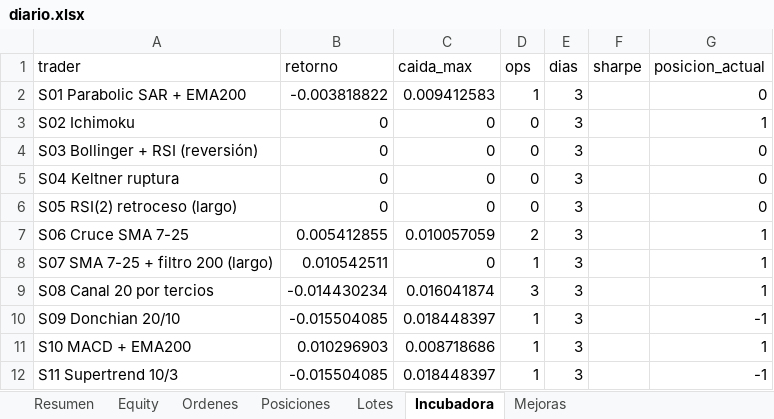
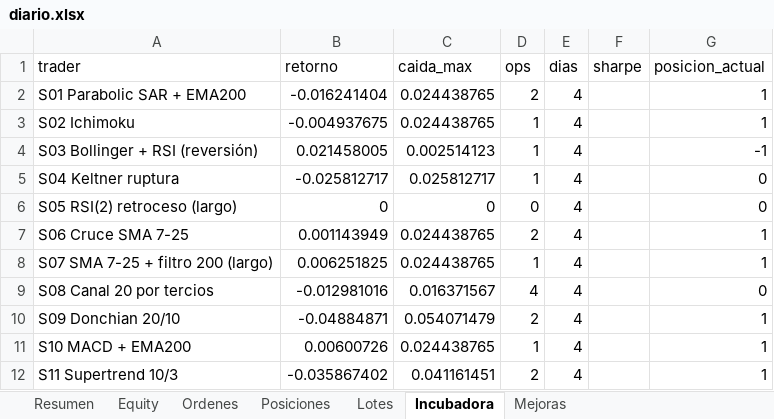
Before and after one commit to josecarrera2708-wq/viral-video-saas, an Excel workbook: millonary/paper_state/semanal/diario.xlsx, sheet Incubadora, drawn as a sheet; only a part is shown; values as stored, in another font and other column widths than the file's, no borders; the diff covers the shown part only; the diff names each change by its address in the sheet, - before the commit and + after, or states it on an @@ line.

```diff
--- a/millonary/paper_state/semanal/diario.xlsx (sheet Incubadora)
+++ b/millonary/paper_state/semanal/diario.xlsx (sheet Incubadora)
-B2 (retorno): -0.003818822
+B2 (retorno): -0.016241404
-C2 (caida_max): 0.009412583
+C2 (caida_max): 0.024438765
-D2 (ops): 1
+D2 (ops): 2
-E2:E12 (dias): 3
+E2:E12 (dias): 4
-G2 (posicion_actual): 0
+G2 (posicion_actual): 1
-B3 (retorno): 0
+B3 (retorno): -0.004937675
-C3 (caida_max): 0
+C3 (caida_max): 0.024438765
-D3:D5 (ops): 0
+D3:D5 (ops): 1
-B4 (retorno): 0
+B4 (retorno): 0.021458005
-C4 (caida_max): 0
+C4 (caida_max): 0.002514123
-G4 (posicion_actual): 0
+G4 (posicion_actual): -1
-B5 (retorno): 0
+B5 (retorno): -0.025812717
-C5 (caida_max): 0
+C5 (caida_max): 0.025812717
-B7 (retorno): 0.005412855
+B7 (retorno): 0.001143949
-C7 (caida_max): 0.010057059
+C7 (caida_max): 0.024438765
-B8 (retorno): 0.010542511
+B8 (retorno): 0.006251825
-C8 (caida_max): 0
+C8 (caida_max): 0.024438765
-B9 (retorno): -0.014430234
+B9 (retorno): -0.012981016
-C9 (caida_max): 0.016041874
+C9 (caida_max): 0.016371567
-D9 (ops): 3
+D9 (ops): 4
-G9 (posicion_actual): 1
+G9 (posicion_actual): 0
-B10 (retorno): -0.015504085
+B10 (retorno): -0.04884871
-C10 (caida_max): 0.018448397
+C10 (caida_max): 0.054071479
-D10 (ops): 1
+D10 (ops): 2
-G10 (posicion_actual): -1
+G10 (posicion_actual): 1
-B11 (retorno): 0.010296903
+B11 (retorno): 0.00600726
-C11 (caida_max): 0.008718686
+C11 (caida_max): 0.024438765
-B12 (retorno): -0.015504085
+B12 (retorno): -0.035867402
-C12 (caida_max): 0.018448397
+C12 (caida_max): 0.041161451
-D12 (ops): 1
+D12 (ops): 2
-G12 (posicion_actual): -1
+G12 (posicion_actual): 1
```
Also changed, not shown: 14 edited cells elsewhere in this sheet, sheet Equity, sheet Resumen, sheet Posiciones, sheet Lotes, 18 other files.
